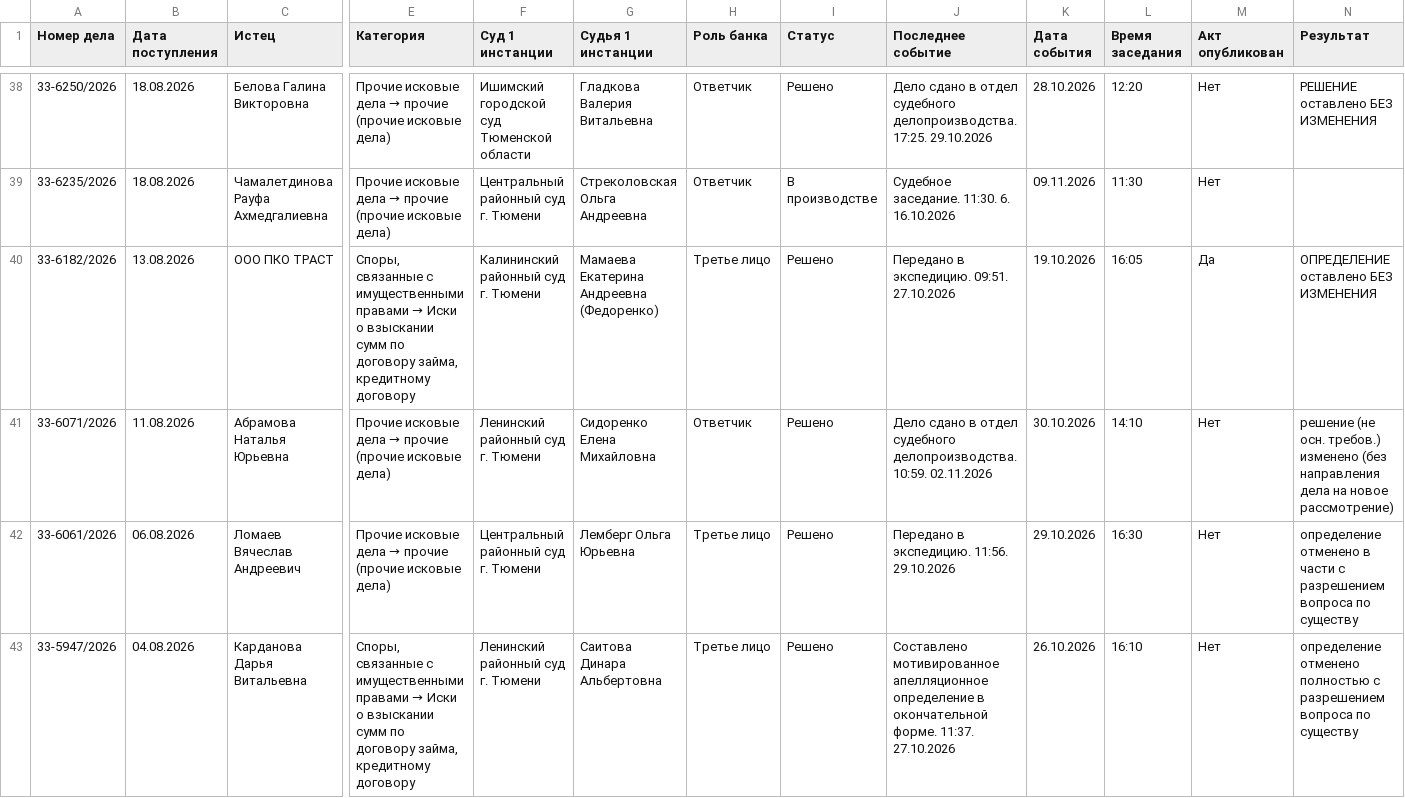
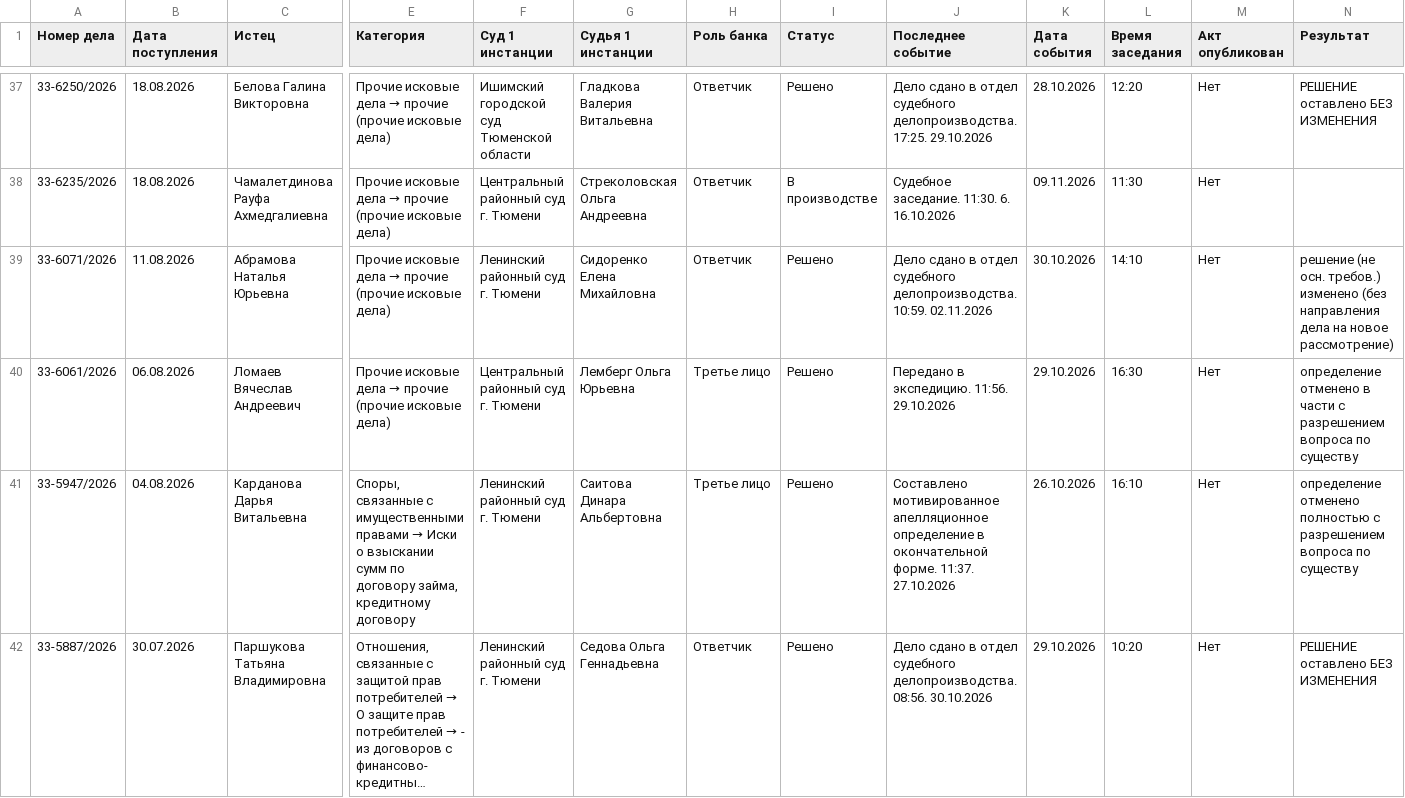
Before and after one commit to SelivanovAS/dashboard-tyumen, a CSV file: data/sberbank_cases.csv, drawn as a sheet; only a part is shown, gaps mark what is left out; the shorter side is filled out with more unchanged rows; long unchanged cells end in …; rows hold the shown columns only; the diff covers the shown part only; the diff names each change by its address in the sheet, - before the commit and + after, or states it on an @@ line.

```diff
--- a/data/sberbank_cases.csv
+++ b/data/sberbank_cases.csv
-row 40: 33-6182/2026 | 13.08.2026 | ООО ПКО ТРАСТ | Споры, связанные с имущественными правами → Иски о взыскании сумм по договору займа, кредитному договору | Калининский районный суд г. Тюмени | Мамаева Екатерина Андреевна (Федоренко) | Третье лицо | Решено | Передано в экспедицию. 09:51. 27.10.2026 | 19.10.2026 | 16:05 | Да | ОПРЕДЕЛЕНИЕ оставлено БЕЗ ИЗМЕНЕНИЯ
```
Also changed, not shown: 2 removed rows elsewhere in this file, data/sberbank_cases_archive.csv, 9 other files.
